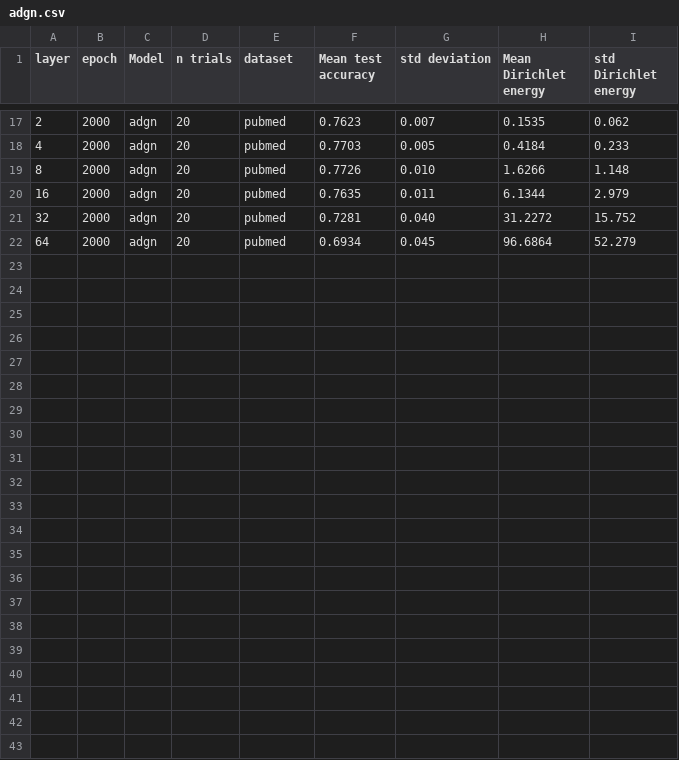
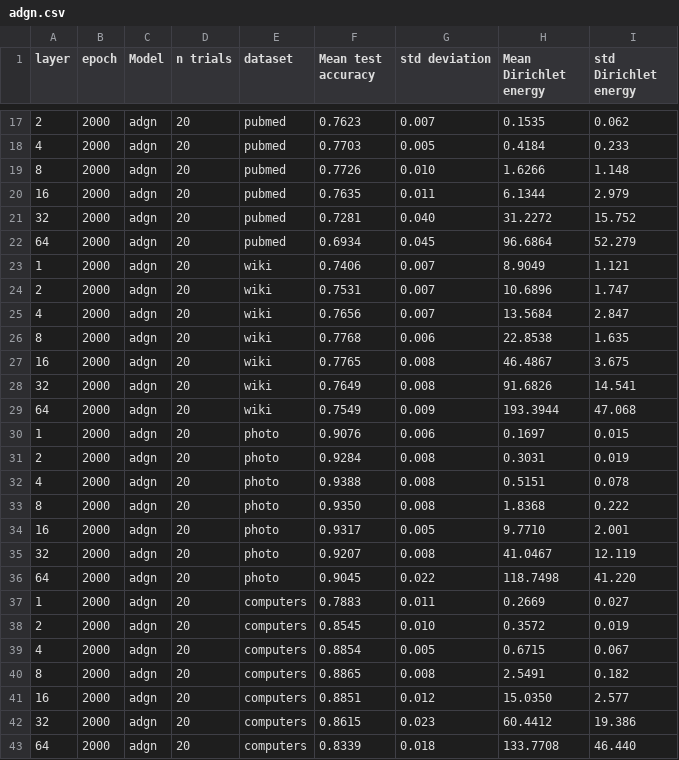
Before and after one commit to Luosmallrui/Accept, a CSV file: AERO-GNN-main/results/adgn.csv, drawn as a sheet; only a part is shown, gaps mark what is left out; the diff names each change by its address in the sheet, - before the commit and + after, or states it on an @@ line.

```diff
--- a/AERO-GNN-main/results/adgn.csv
+++ b/AERO-GNN-main/results/adgn.csv
+row 23: 1 | 2000 | adgn | 20 | wiki | 0.7406 | 0.007 | 8.9049 | 1.121
+row 24: 2 | 2000 | adgn | 20 | wiki | 0.7531 | 0.007 | 10.6896 | 1.747
+row 25: 4 | 2000 | adgn | 20 | wiki | 0.7656 | 0.007 | 13.5684 | 2.847
+row 26: 8 | 2000 | adgn | 20 | wiki | 0.7768 | 0.006 | 22.8538 | 1.635
+row 27: 16 | 2000 | adgn | 20 | wiki | 0.7765 | 0.008 | 46.4867 | 3.675
+row 28: 32 | 2000 | adgn | 20 | wiki | 0.7649 | 0.008 | 91.6826 | 14.541
+row 29: 64 | 2000 | adgn | 20 | wiki | 0.7549 | 0.009 | 193.3944 | 47.068
+row 30: 1 | 2000 | adgn | 20 | photo | 0.9076 | 0.006 | 0.1697 | 0.015
+row 31: 2 | 2000 | adgn | 20 | photo | 0.9284 | 0.008 | 0.3031 | 0.019
+row 32: 4 | 2000 | adgn | 20 | photo | 0.9388 | 0.008 | 0.5151 | 0.078
+row 33: 8 | 2000 | adgn | 20 | photo | 0.9350 | 0.008 | 1.8368 | 0.222
+row 34: 16 | 2000 | adgn | 20 | photo | 0.9317 | 0.005 | 9.7710 | 2.001
+row 35: 32 | 2000 | adgn | 20 | photo | 0.9207 | 0.008 | 41.0467 | 12.119
+row 36: 64 | 2000 | adgn | 20 | photo | 0.9045 | 0.022 | 118.7498 | 41.220
+row 37: 1 | 2000 | adgn | 20 | computers | 0.7883 | 0.011 | 0.2669 | 0.027
+row 38: 2 | 2000 | adgn | 20 | computers | 0.8545 | 0.010 | 0.3572 | 0.019
+row 39: 4 | 2000 | adgn | 20 | computers | 0.8854 | 0.005 | 0.6715 | 0.067
+row 40: 8 | 2000 | adgn | 20 | computers | 0.8865 | 0.008 | 2.5491 | 0.182
+row 41: 16 | 2000 | adgn | 20 | computers | 0.8851 | 0.012 | 15.0350 | 2.577
+row 42: 32 | 2000 | adgn | 20 | computers | 0.8615 | 0.023 | 60.4412 | 19.386
+row 43: 64 | 2000 | adgn | 20 | computers | 0.8339 | 0.018 | 133.7708 | 46.440
```
Also changed, not shown: 2 other files.
